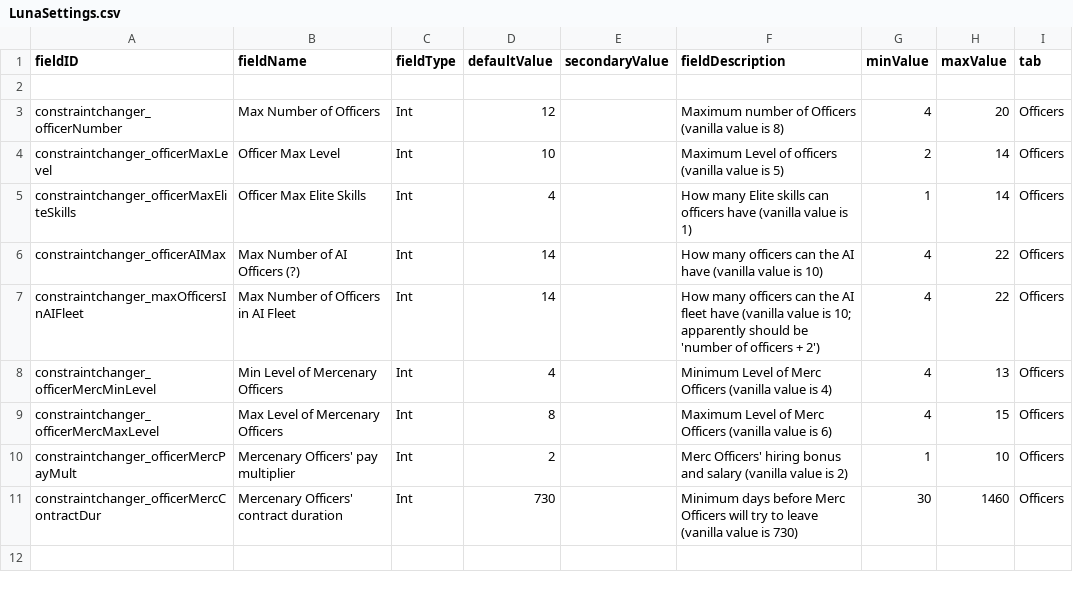
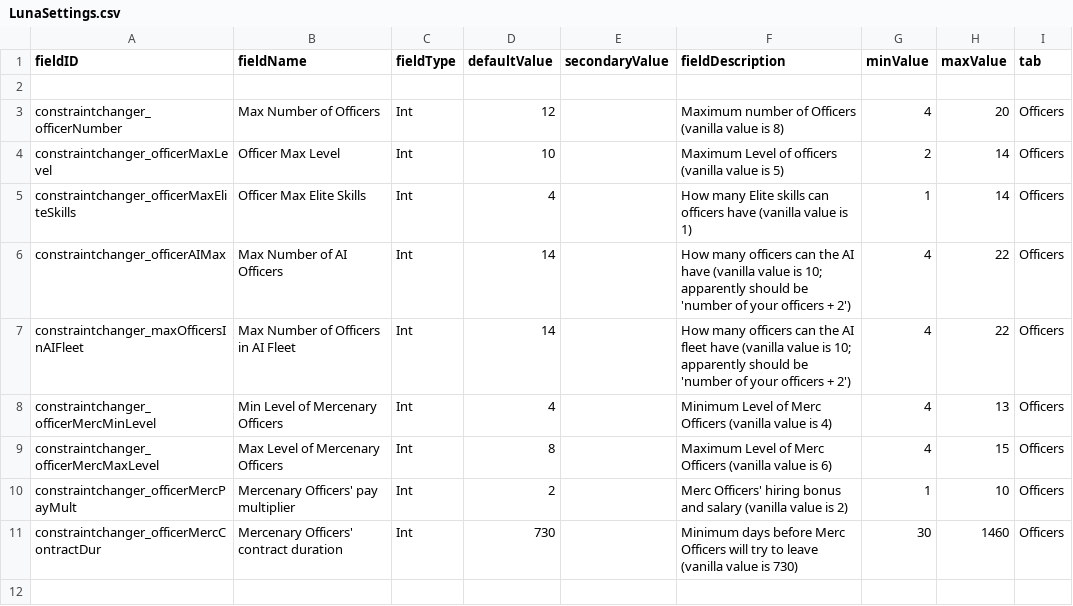
Before and after one commit to RkShaRkz/Starsector-IntelliJ-Template, a CSV file: src/data/config/LunaSettings.csv, drawn as a sheet; only a part is shown.

Commit message:
Fixes to LunaSettings.csv

```diff
--- a/src/data/config/LunaSettings.csv
+++ b/src/data/config/LunaSettings.csv
@@ -5,4 +5,4 @@ constraintchanger_officerMaxLevel,Officer Max Level,Int,10,,Maximum Level of off
 constraintchanger_officerMaxEliteSkills,Officer Max Elite Skills,Int,4,,How many Elite skills can officers have (vanilla value is 1),1,14,Officers
-constraintchanger_officerAIMax,Max Number of AI Officers (?),Int,14,,How many officers can the AI have (vanilla value is 10),4,22,Officers
-constraintchanger_maxOfficersInAIFleet,Max Number of Officers in AI Fleet,Int,14,,How many officers can the AI fleet have (vanilla value is 10; apparently should be 'number of officers + 2'),4,22,Officers
+constraintchanger_officerAIMax,Max Number of AI Officers,Int,14,,How many officers can the AI have (vanilla value is 10; apparently should be 'number of your officers + 2'),4,22,Officers
+constraintchanger_maxOfficersInAIFleet,Max Number of Officers in AI Fleet,Int,14,,How many officers can the AI fleet have (vanilla value is 10; apparently should be 'number of your officers + 2'),4,22,Officers
 constraintchanger_officerMercMinLevel,Min Level of Mercenary Officers,Int,4,,Minimum Level of Merc Officers (vanilla value is 4),4,13,Officers
```
